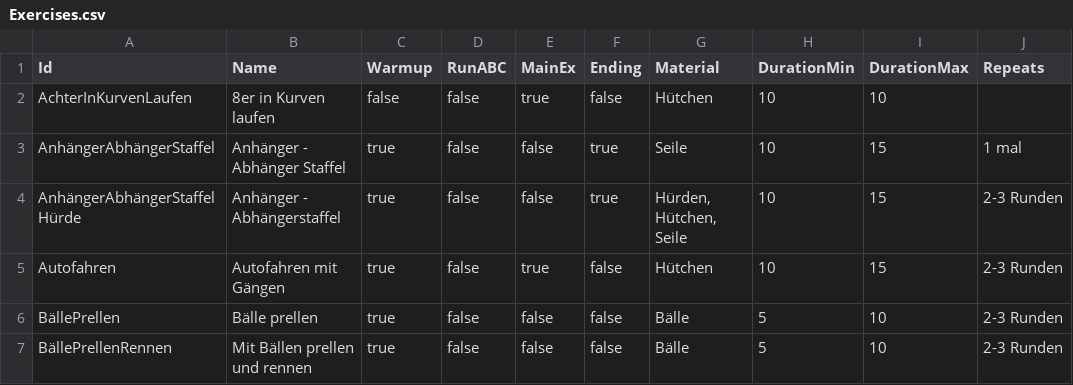
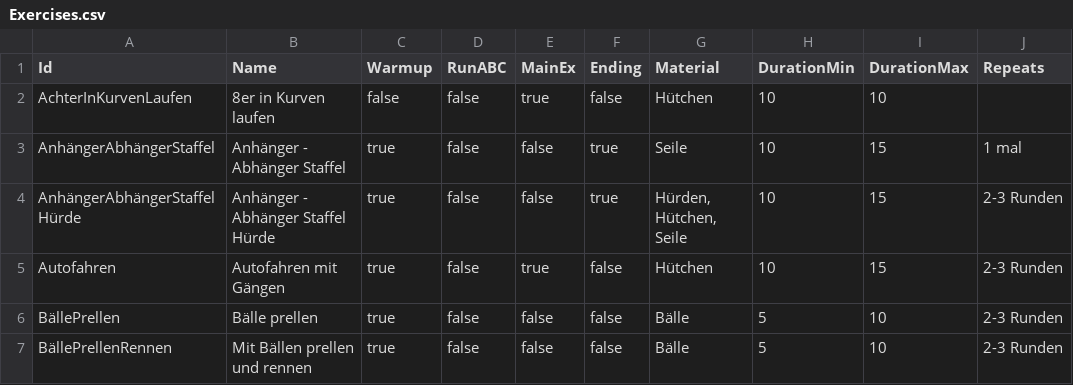
Before and after one commit to marpeter/la-training-planner, a CSV file: docs/data/Exercises.csv, drawn as a sheet; only a part is shown; the diff names each change by its address in the sheet, - before the commit and + after, or states it on an @@ line.

Commit message:
fixed bugs: active first and last buttons, details icon, runabc

```diff
--- a/docs/data/Exercises.csv
+++ b/docs/data/Exercises.csv
-B4 (Name): Anhänger - Abhängerstaffel
+B4 (Name): Anhänger - Abhänger Staffel Hürde
```
Also changed, not shown: 5 other files.
